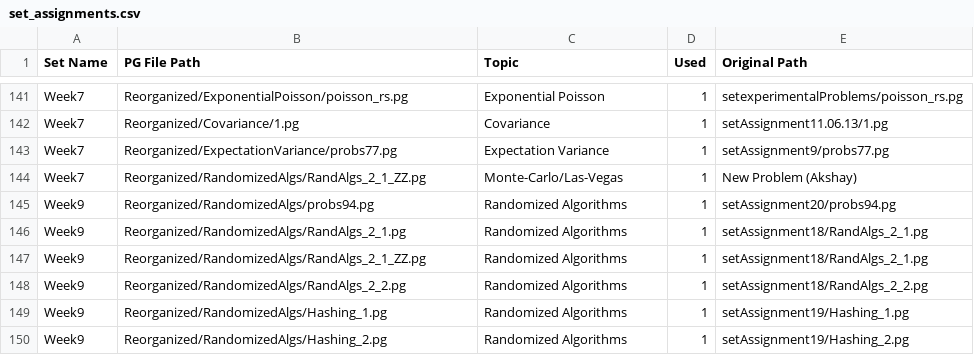
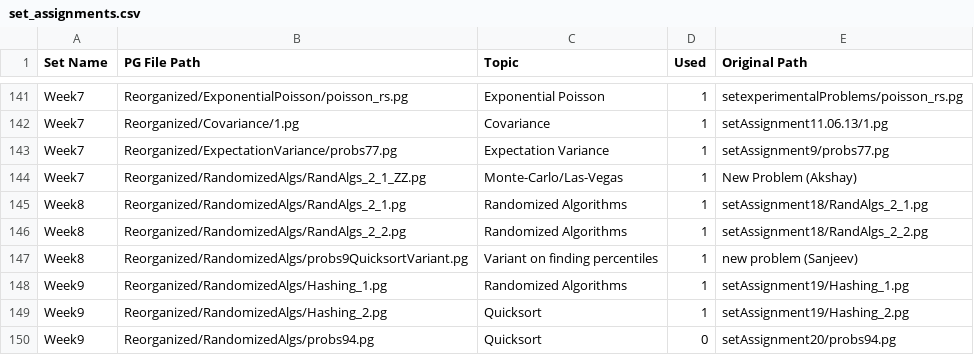
Before and after one commit to cse103/Administrative_Code, a CSV file: set_assignments.csv, drawn as a sheet; only a part is shown, gaps mark what is left out.

Commit message:
3 problems for week8, more needed

```diff
--- a/set_assignments.csv
+++ b/set_assignments.csv
@@ -144,7 +144,7 @@ Week7,Reorganized/ExpectationVariance/probs77.pg,Expectation Variance,1,setAssig
 Week7,Reorganized/RandomizedAlgs/RandAlgs_2_1_ZZ.pg,Monte-Carlo/Las-Vegas,1,New Problem (Akshay)
-Week9,Reorganized/RandomizedAlgs/probs94.pg,Randomized Algorithms,1,setAssignment20/probs94.pg
-Week9,Reorganized/RandomizedAlgs/RandAlgs_2_1.pg,Randomized Algorithms,1,setAssignment18/RandAlgs_2_1.pg
-Week9,Reorganized/RandomizedAlgs/RandAlgs_2_1_ZZ.pg,Randomized Algorithms,1,setAssignment18/RandAlgs_2_1.pg
-Week9,Reorganized/RandomizedAlgs/RandAlgs_2_2.pg,Randomized Algorithms,1,setAssignment18/RandAlgs_2_2.pg
+Week8,Reorganized/RandomizedAlgs/RandAlgs_2_1.pg,Randomized Algorithms,1,setAssignment18/RandAlgs_2_1.pg
+Week8,Reorganized/RandomizedAlgs/RandAlgs_2_2.pg,Randomized Algorithms,1,setAssignment18/RandAlgs_2_2.pg
+Week8,Reorganized/RandomizedAlgs/probs9QuicksortVariant.pg,Variant on finding percentiles,1,new problem (Sanjeev)						
 Week9,Reorganized/RandomizedAlgs/Hashing_1.pg,Randomized Algorithms,1,setAssignment19/Hashing_1.pg
-Week9,Reorganized/RandomizedAlgs/Hashing_2.pg,Randomized Algorithms,1,setAssignment19/Hashing_2.pg
+Week9,Reorganized/RandomizedAlgs/Hashing_2.pg,Quicksort,1,setAssignment19/Hashing_2.pg
+Week9,Reorganized/RandomizedAlgs/probs94.pg,Quicksort,0,setAssignment20/probs94.pg
```
